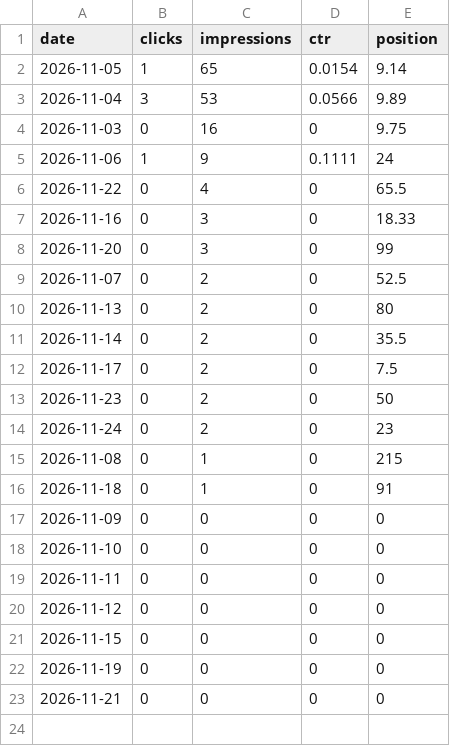
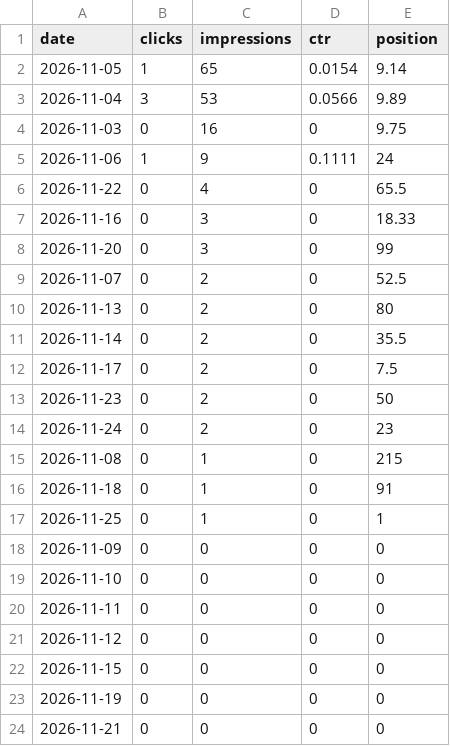
Before and after one commit to nekolab0/kaji23, a CSV file: seo/gsc/api/by_date.csv, drawn as a sheet.

```diff
--- a/seo/gsc/api/by_date.csv
+++ b/seo/gsc/api/by_date.csv
@@ -16,2 +16,3 @@ date,clicks,impressions,ctr,position
 2026-11-18,0,1,0,91
+2026-11-25,0,1,0,1
 2026-11-09,0,0,0,0
```
Also changed, not shown: ops/metrics/history.csv, 7 other files.
